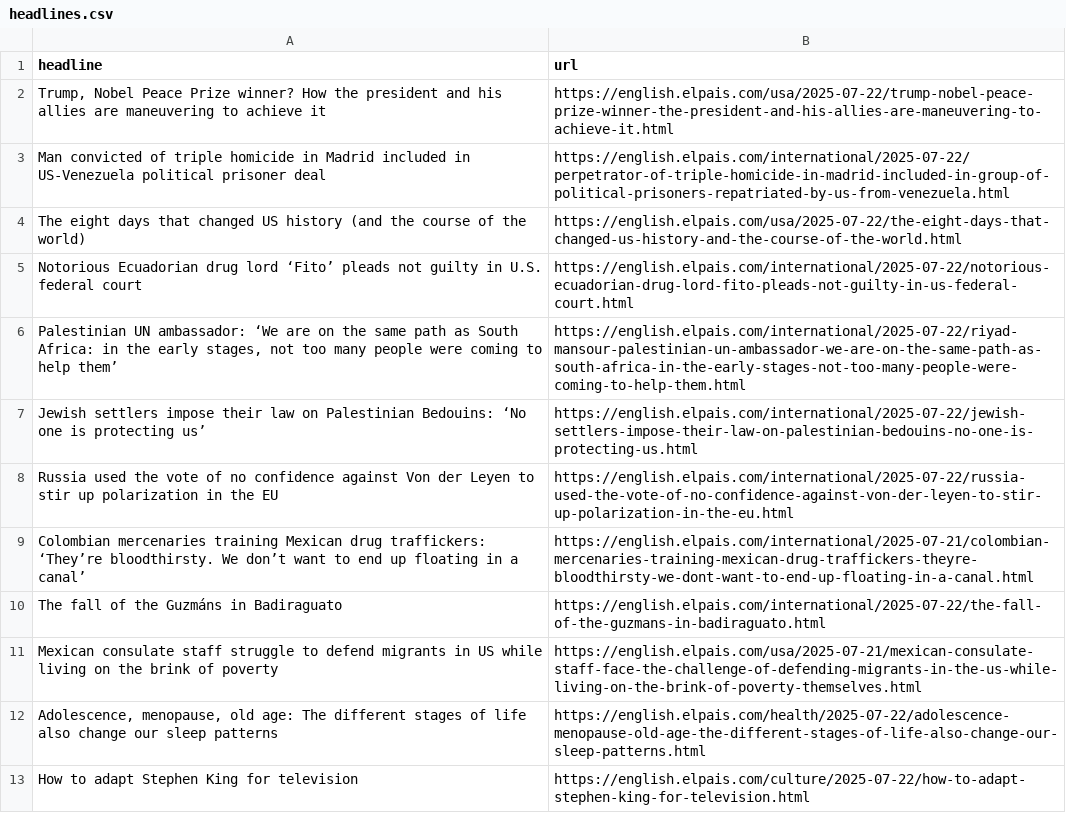
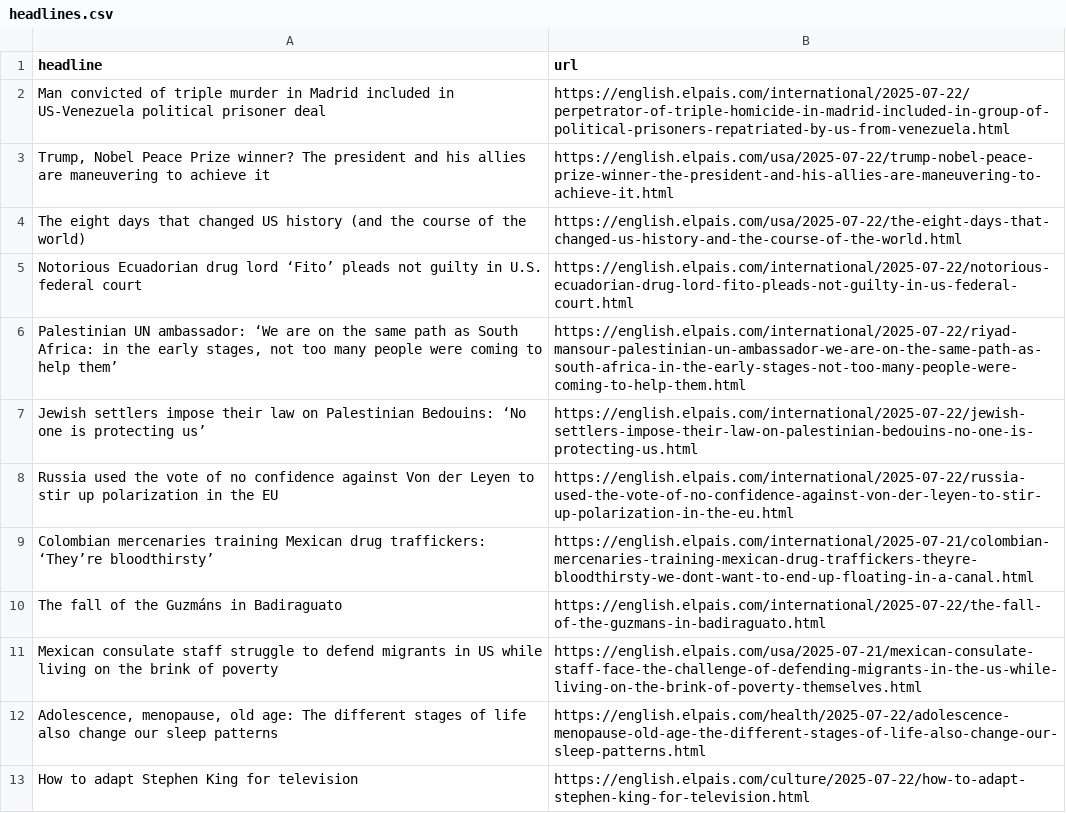
Before and after one commit to dafnikaravola/soma-s-autoscrapper, a CSV file: headlines.csv, drawn as a sheet; only a part is shown.

```diff
--- a/headlines.csv
+++ b/headlines.csv
@@ -1,4 +1,4 @@
 headline,url
-"Trump, Nobel Peace Prize winner?  How the president and his allies are maneuvering to achieve it",https://english.elpais.com/usa/2025-07-22/trump-nobel-peace-prize-winner-the-president-and-his-allies-are-maneuvering-to-achieve-it.html
-Man convicted of triple homicide in Madrid included in US-Venezuela political prisoner deal,https://english.elpais.com/international/2025-07-22/perpetrator-of-triple-homicide-in-madrid-included-in-group-of-political-prisoners-repatriated-by-us-from-venezuela.html
+Man convicted of triple murder in Madrid included in US-Venezuela political prisoner deal,https://english.elpais.com/international/2025-07-22/perpetrator-of-triple-homicide-in-madrid-included-in-group-of-political-prisoners-repatriated-by-us-from-venezuela.html
+"Trump, Nobel Peace Prize winner? The president and his allies are maneuvering to achieve it",https://english.elpais.com/usa/2025-07-22/trump-nobel-peace-prize-winner-the-president-and-his-allies-are-maneuvering-to-achieve-it.html
 The eight days that changed US history (and the course of the world),https://english.elpais.com/usa/2025-07-22/the-eight-days-that-changed-us-history-and-the-course-of-the-world.html
@@ -8,3 +8,3 @@ Jewish settlers impose their law on Palestinian Bedouins: ‘No one is protectin
 Russia used the vote of no confidence against Von der Leyen to stir up polarization in the EU,https://english.elpais.com/international/2025-07-22/russia-used-the-vote-of-no-confidence-against-von-der-leyen-to-stir-up-polarization-in-the-eu.html
-Colombian mercenaries training Mexican drug traffickers: ‘They’re bloodthirsty. We don’t want to end up floating in a canal’,https://english.elpais.com/international/2025-07-21/colombian-mercenaries-training-mexican-drug-traffickers-theyre-bloodthirsty-we-dont-want-to-end-up-floating-in-a-canal.html
+Colombian mercenaries training Mexican drug traffickers: ‘They’re bloodthirsty’,https://english.elpais.com/international/2025-07-21/colombian-mercenaries-training-mexican-drug-traffickers-theyre-bloodthirsty-we-dont-want-to-end-up-floating-in-a-canal.html
 The fall of the Guzmáns in Badiraguato,https://english.elpais.com/international/2025-07-22/the-fall-of-the-guzmans-in-badiraguato.html
```
